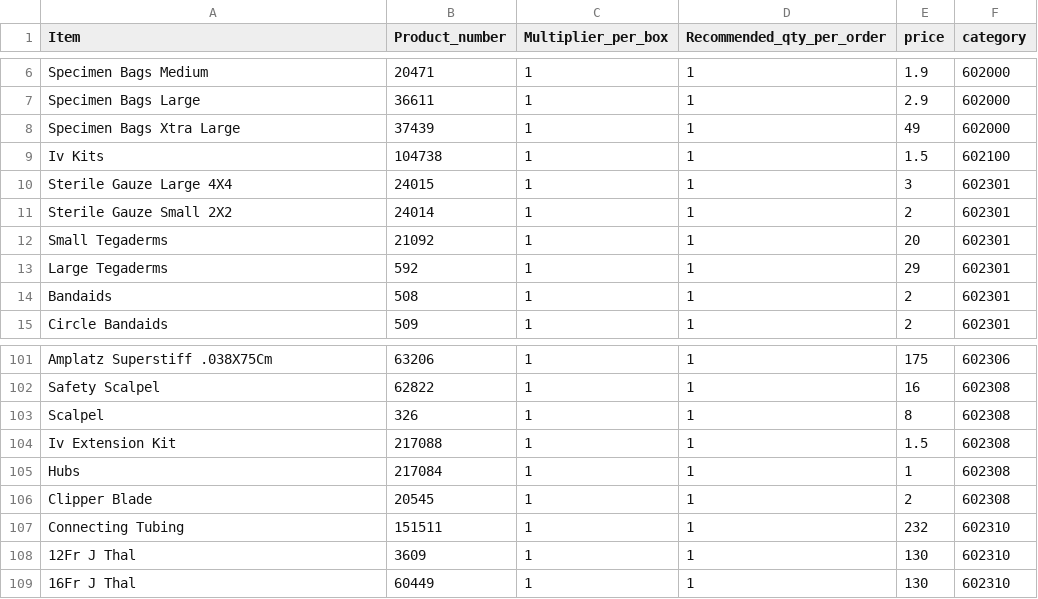
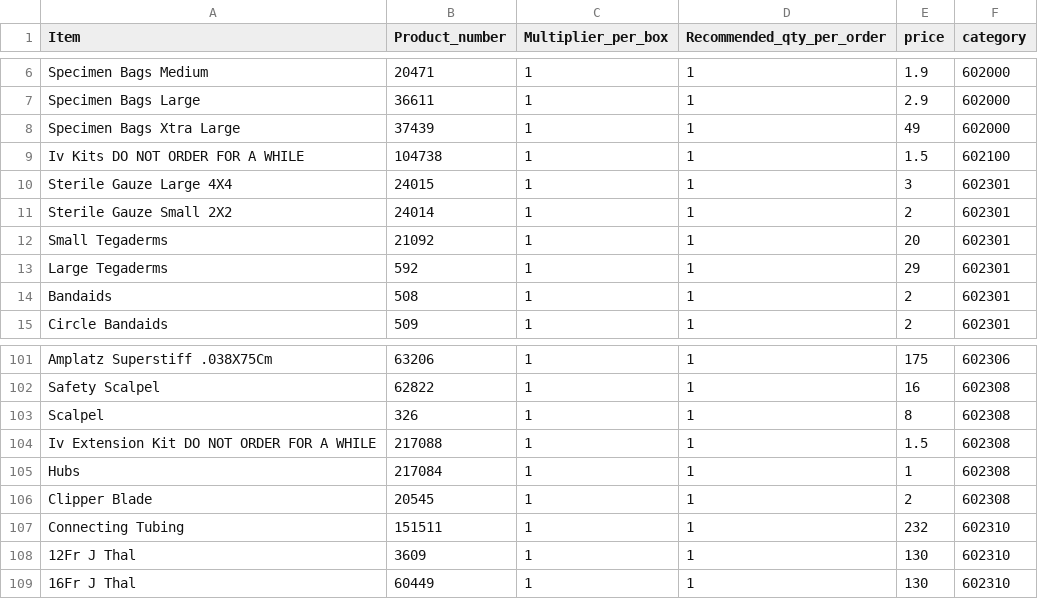
Before and after one commit to yelrambob/supply, a CSV file: data/catalog.csv, drawn as a sheet; only a part is shown, gaps mark what is left out.

Commit message:
Update catalog.csv

```diff
--- a/data/catalog.csv
+++ b/data/catalog.csv
@@ -8,3 +8,3 @@ Specimen Bags Large,36611,1,1,2.9,602000
 Specimen Bags Xtra Large,37439,1,1,49,602000
-"Iv Kits ",104738,1,1,1.5,602100
+"Iv Kits DO NOT ORDER FOR A WHILE",104738,1,1,1.5,602100
 Sterile Gauze Large 4X4,24015,1,1,3,602301
@@ -103,3 +103,3 @@ Safety Scalpel,62822,1,1,16,602308
 Scalpel,326,1,1,8,602308
-Iv Extension Kit,217088,1,1,1.5,602308
+Iv Extension Kit DO NOT ORDER FOR A WHILE ,217088,1,1,1.5,602308
 Hubs,217084,1,1,1,602308
```
